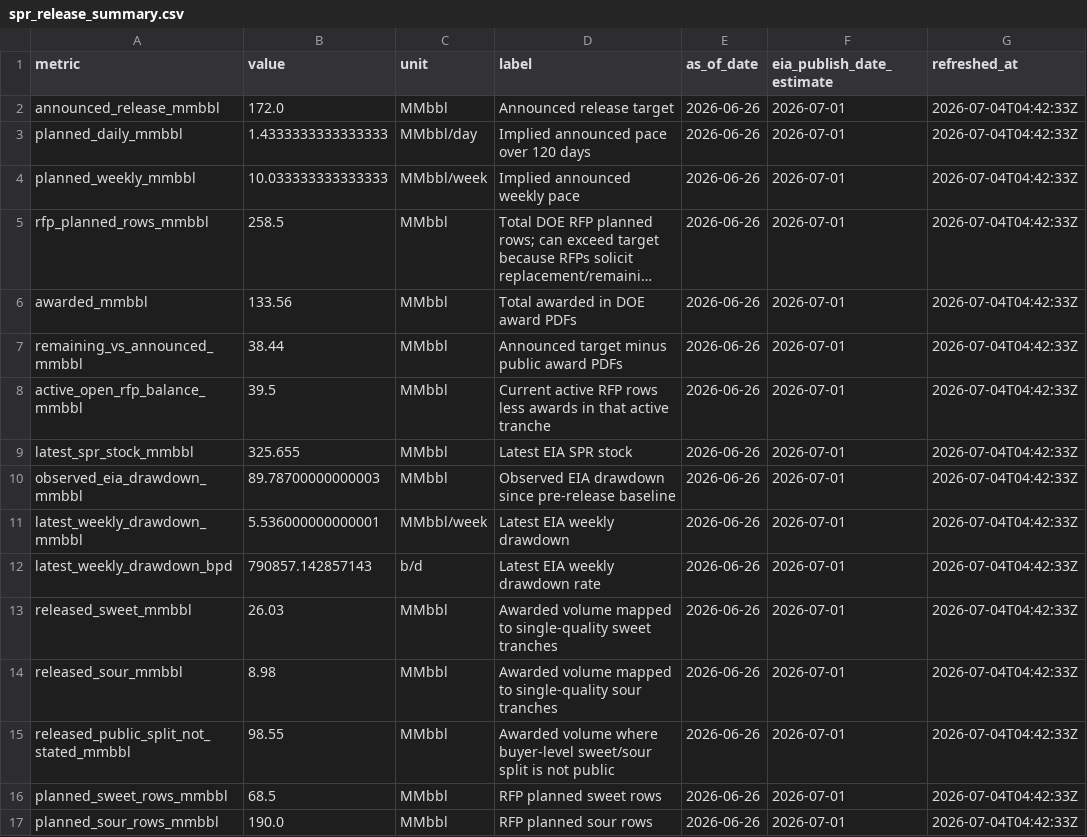
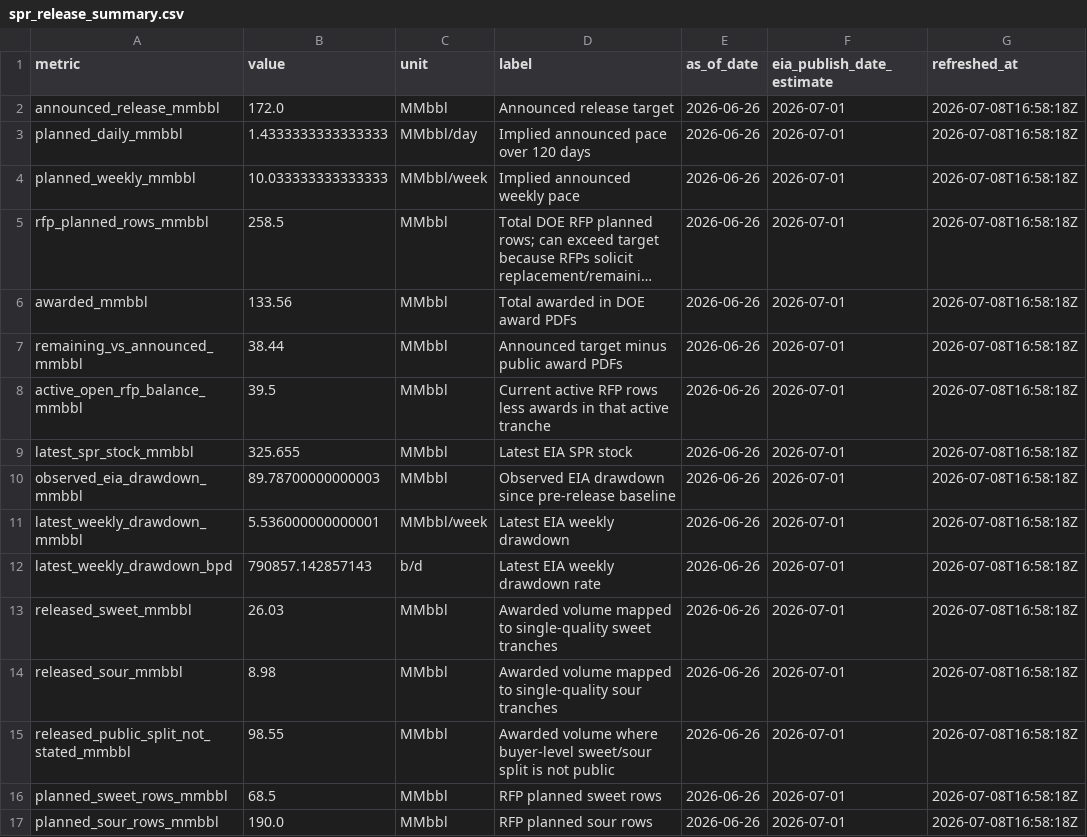
Before and after one commit to ela113arm-arch/macro-data-tracker, a CSV file: data/spr_release_summary.csv, drawn as a sheet; long unchanged cells end in …; the diff names each change by its address in the sheet, - before the commit and + after, or states it on an @@ line.

```diff
--- a/data/spr_release_summary.csv
+++ b/data/spr_release_summary.csv
-G2:G17 (refreshed_at): 2026-07-04T04:42:33Z
+G2:G17 (refreshed_at): 2026-07-08T16:58:18Z
```
Also changed, not shown: data/spr_documents.csv, 6 other files.
